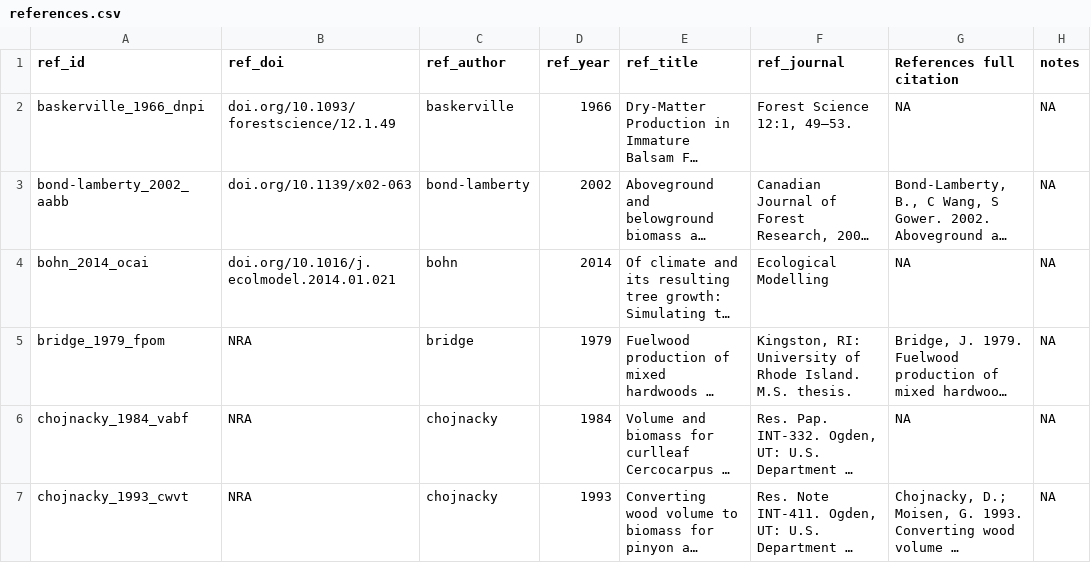
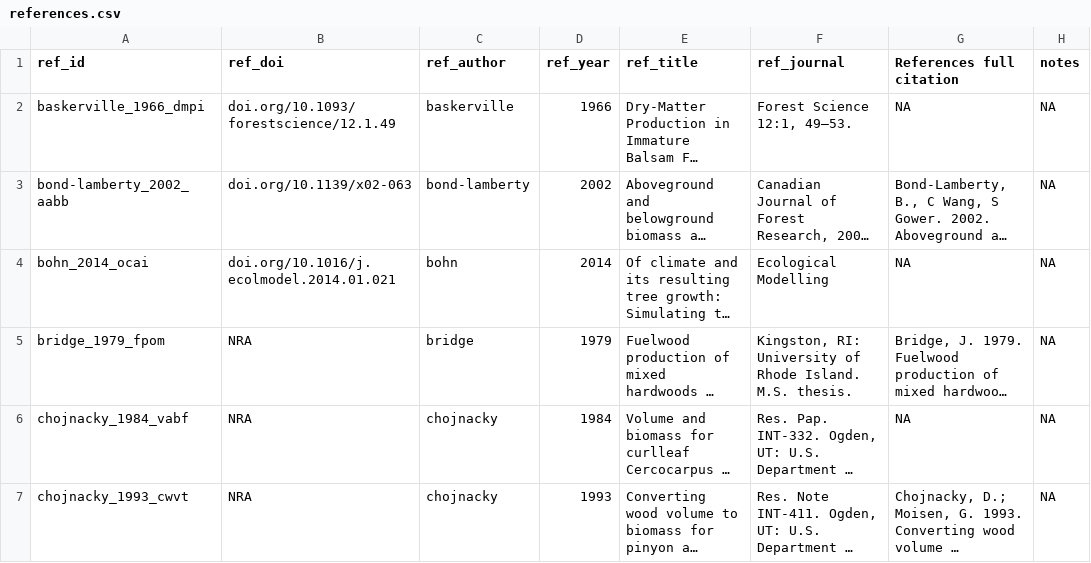
Before and after one commit to ropensci/allodb, a CSV file: data-raw/csv_database/references.csv, drawn as a sheet; only a part is shown; long unchanged cells end in …; the diff names each change by its address in the sheet, - before the commit and + after, or states it on an @@ line.

Commit message:
Update references.csv

```diff
--- a/data-raw/csv_database/references.csv
+++ b/data-raw/csv_database/references.csv
-A2 (ref_id): baskerville_1966_dnpi
+A2 (ref_id): baskerville_1966_dmpi
```
